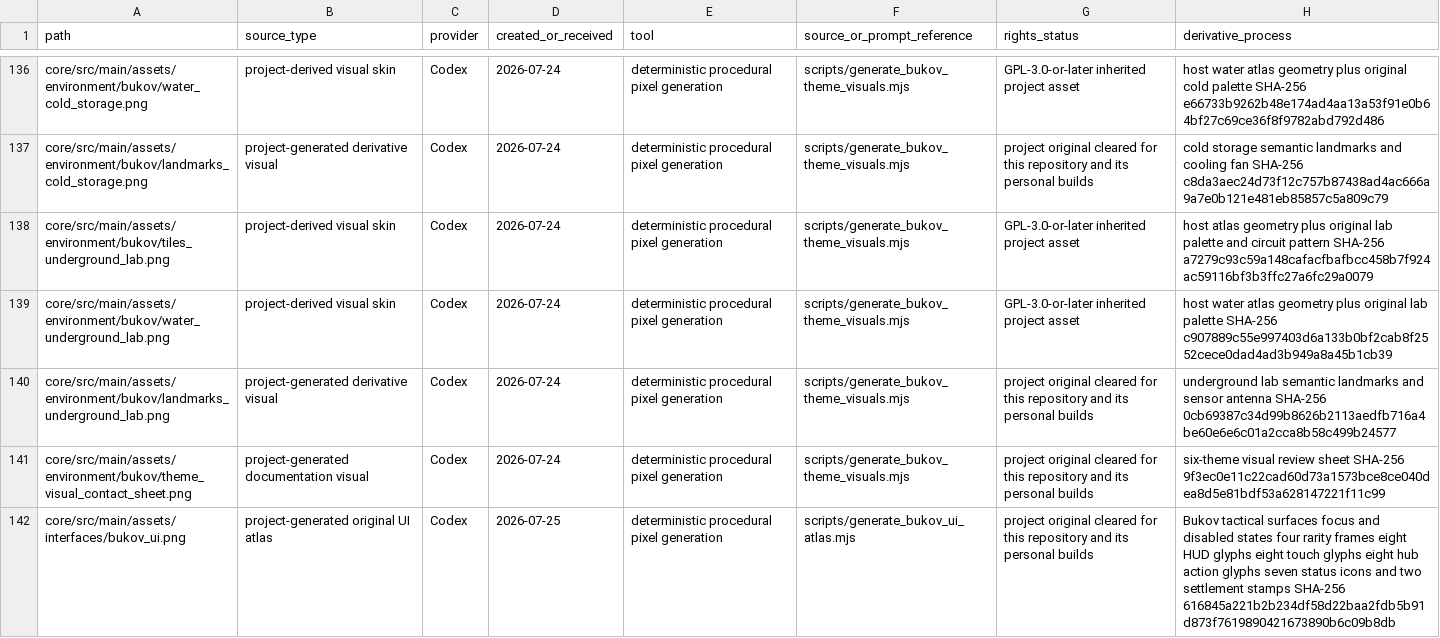
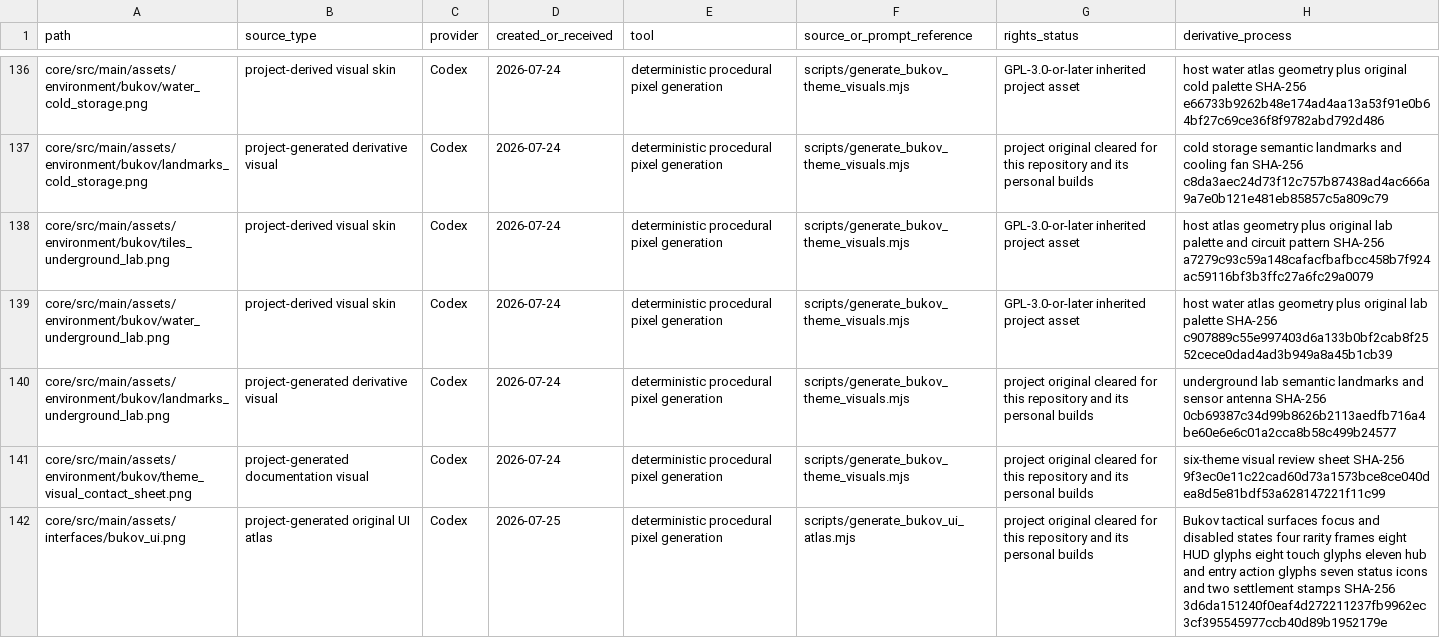
Before and after one commit to leoyb1010/Leogame-one, a CSV file: artwork/licenses/ASSET_PROVENANCE.csv, drawn as a sheet; only a part is shown, gaps mark what is left out.

```diff
--- a/artwork/licenses/ASSET_PROVENANCE.csv
+++ b/artwork/licenses/ASSET_PROVENANCE.csv
@@ -141,2 +141,2 @@ core/src/main/assets/environment/bukov/landmarks_underground_lab.png,project-gen
 core/src/main/assets/environment/bukov/theme_visual_contact_sheet.png,project-generated documentation visual,Codex,2026-07-24,deterministic procedural pixel generation,scripts/generate_bukov_theme_visuals.mjs,project original cleared for this repository and its personal builds,six-theme visual review sheet SHA-256 9f3ec0e11c22cad60d73a1573bce8ce040dea8d5e81bdf53a628147221f11c99
-core/src/main/assets/interfaces/bukov_ui.png,project-generated original UI atlas,Codex,2026-07-25,deterministic procedural pixel generation,scripts/generate_bukov_ui_atlas.mjs,project original cleared for this repository and its personal builds,Bukov tactical surfaces focus and disabled states four rarity frames eight HUD glyphs eight touch glyphs eight hub action glyphs seven status icons and two settlement stamps SHA-256 616845a221b2b234df58d22baa2fdb5b91d873f7619890421673890b6c09b8db
+core/src/main/assets/interfaces/bukov_ui.png,project-generated original UI atlas,Codex,2026-07-25,deterministic procedural pixel generation,scripts/generate_bukov_ui_atlas.mjs,project original cleared for this repository and its personal builds,Bukov tactical surfaces focus and disabled states four rarity frames eight HUD glyphs eight touch glyphs eleven hub and entry action glyphs seven status icons and two settlement stamps SHA-256 3d6da151240f0eaf4d272211237fb9962ec3cf395545977ccb40d89b1952179e
```
Also changed, not shown: 33 other files.
